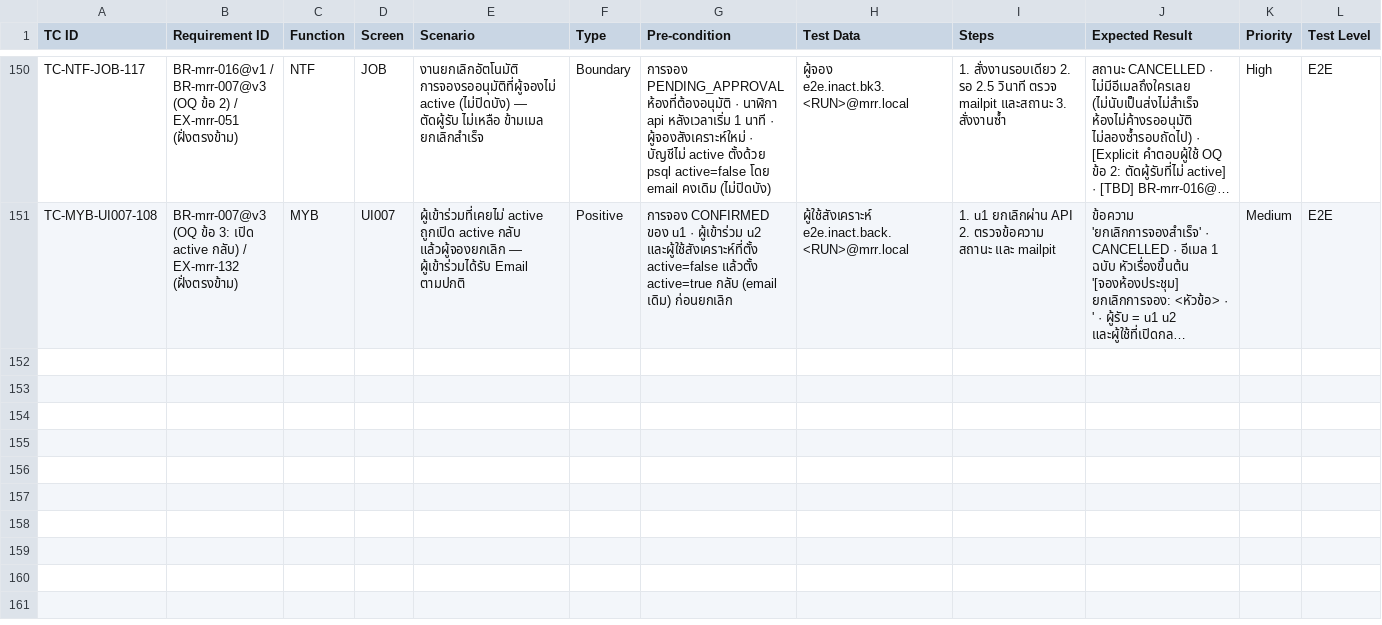
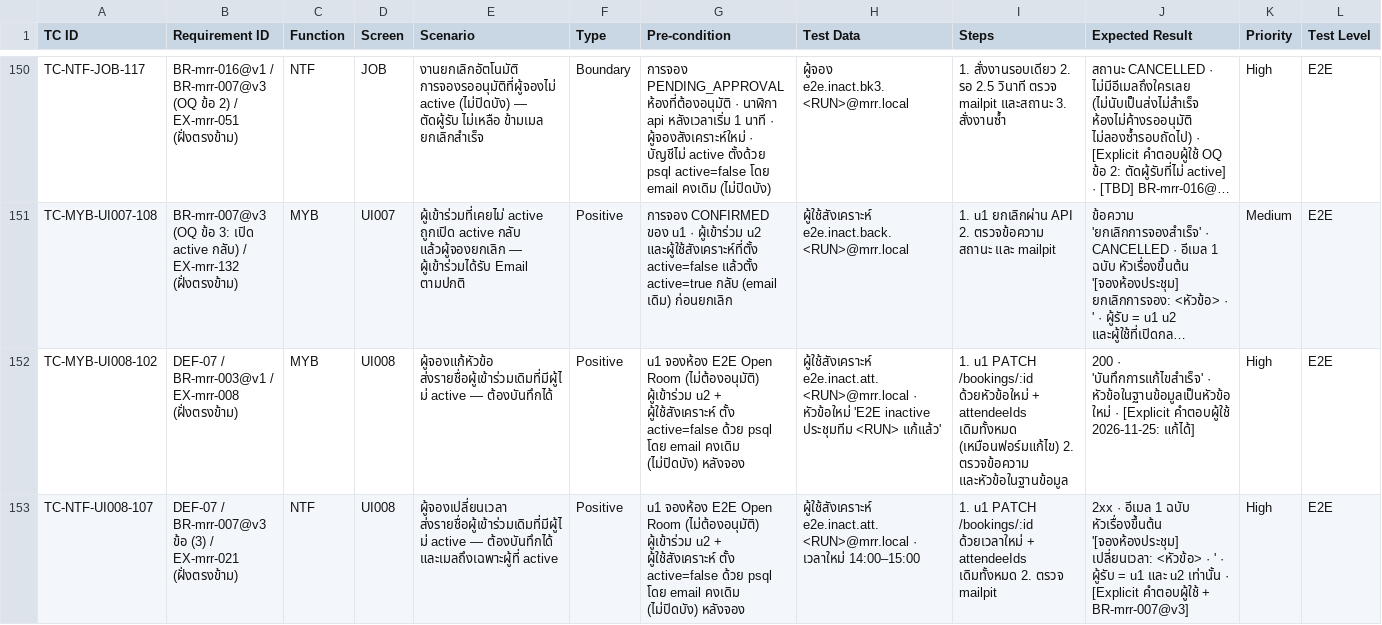
Before and after one commit to noppasorngtn-lab/meetingRoomTrain, a CSV file: docs/qa/t1-test-cases.csv, drawn as a sheet; only a part is shown, gaps mark what is left out; long unchanged cells end in …; rows hold the shown columns only; the diff names each change by its address in the sheet, - before the commit and + after, or states it on an @@ line.

```diff
--- a/docs/qa/t1-test-cases.csv
+++ b/docs/qa/t1-test-cases.csv
+row 152: TC-MYB-UI008-102 | DEF-07 / BR-mrr-003@v1 / EX-mrr-008 (ฝั่งตรงข้าม) | MYB | UI008 | ผู้จองแก้หัวข้อ ส่งรายชื่อผู้เข้าร่วมเดิมที่มีผู้ไม่ active — ต้องบันทึกได้ | Positive | u1 จองห้อง E2E Open Room (ไม่ต้องอนุมัติ) ผู้เข้าร่วม u2 + ผู้ใช้สังเคราะห์ ตั้ง active=false ด้วย psql โดย email คงเดิม (ไม่ปิดบัง) หลังจอง | ผู้ใช้สังเคราะห์ e2e.inact.att.<RUN>@mrr.local · หัวข้อใหม่ 'E2E inactive ประชุมทีม <RUN> แก้แล้ว' | 1. u1 PATCH /bookings/:id ด้วยหัวข้อใหม่ + attendeeIds เดิมทั้งหมด (เหมือนฟอร์มแก้ไข) 2. ตรวจข้อความ และหัวข้อในฐานข้อมูล | 200 · 'บันทึกการแก้ไขสำเร็จ' · หัวข้อในฐานข้อมูลเป็นหัวข้อใหม่ · [Explicit คำตอบผู้ใช้ 2026-11-25: แก้ได้] | High | E2E
+row 153: TC-NTF-UI008-107 | DEF-07 / BR-mrr-007@v3 ข้อ (3) / EX-mrr-021 (ฝั่งตรงข้าม) | NTF | UI008 | ผู้จองเปลี่ยนเวลา ส่งรายชื่อผู้เข้าร่วมเดิมที่มีผู้ไม่ active — ต้องบันทึกได้ และเมลถึงเฉพาะผู้ที่ active | Positive | u1 จองห้อง E2E Open Room (ไม่ต้องอนุมัติ) ผู้เข้าร่วม u2 + ผู้ใช้สังเคราะห์ ตั้ง active=false ด้วย psql โดย email คงเดิม (ไม่ปิดบัง) หลังจอง | ผู้ใช้สังเคราะห์ e2e.inact.att.<RUN>@mrr.local · เวลาใหม่ 14:00–15:00 | 1. u1 PATCH /bookings/:id ด้วยเวลาใหม่ + attendeeIds เดิมทั้งหมด 2. ตรวจ mailpit | 2xx · อีเมล 1 ฉบับ หัวเรื่องขึ้นต้น '[จองห้องประชุม] เปลี่ยนเวลา: <หัวข้อ> · ' · ผู้รับ = u1 และ u2 เท่านั้น · [Explicit คำตอบผู้ใช้ + BR-mrr-007@v3] | High | E2E
```
Also changed, not shown: 3 other files.
